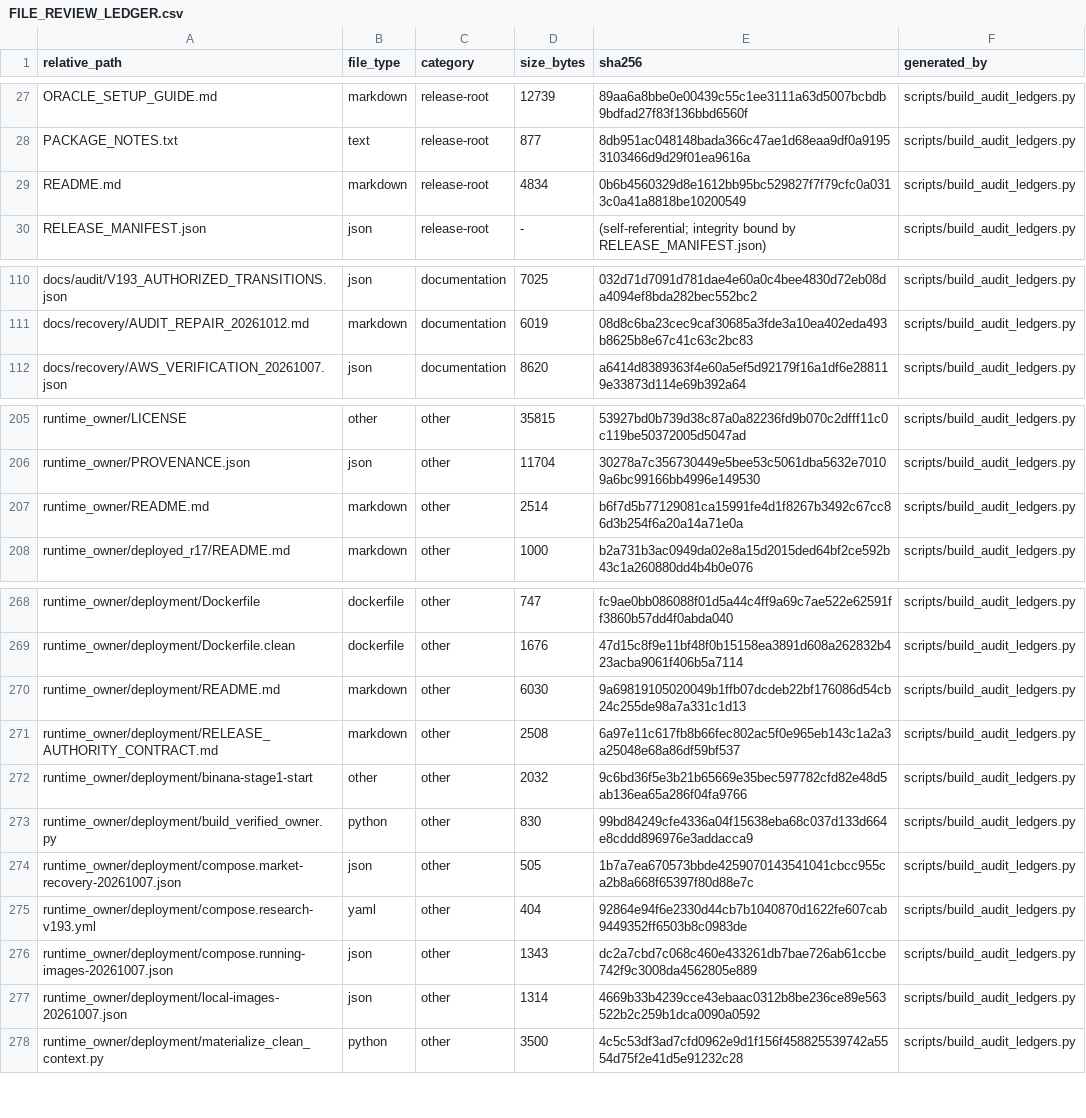
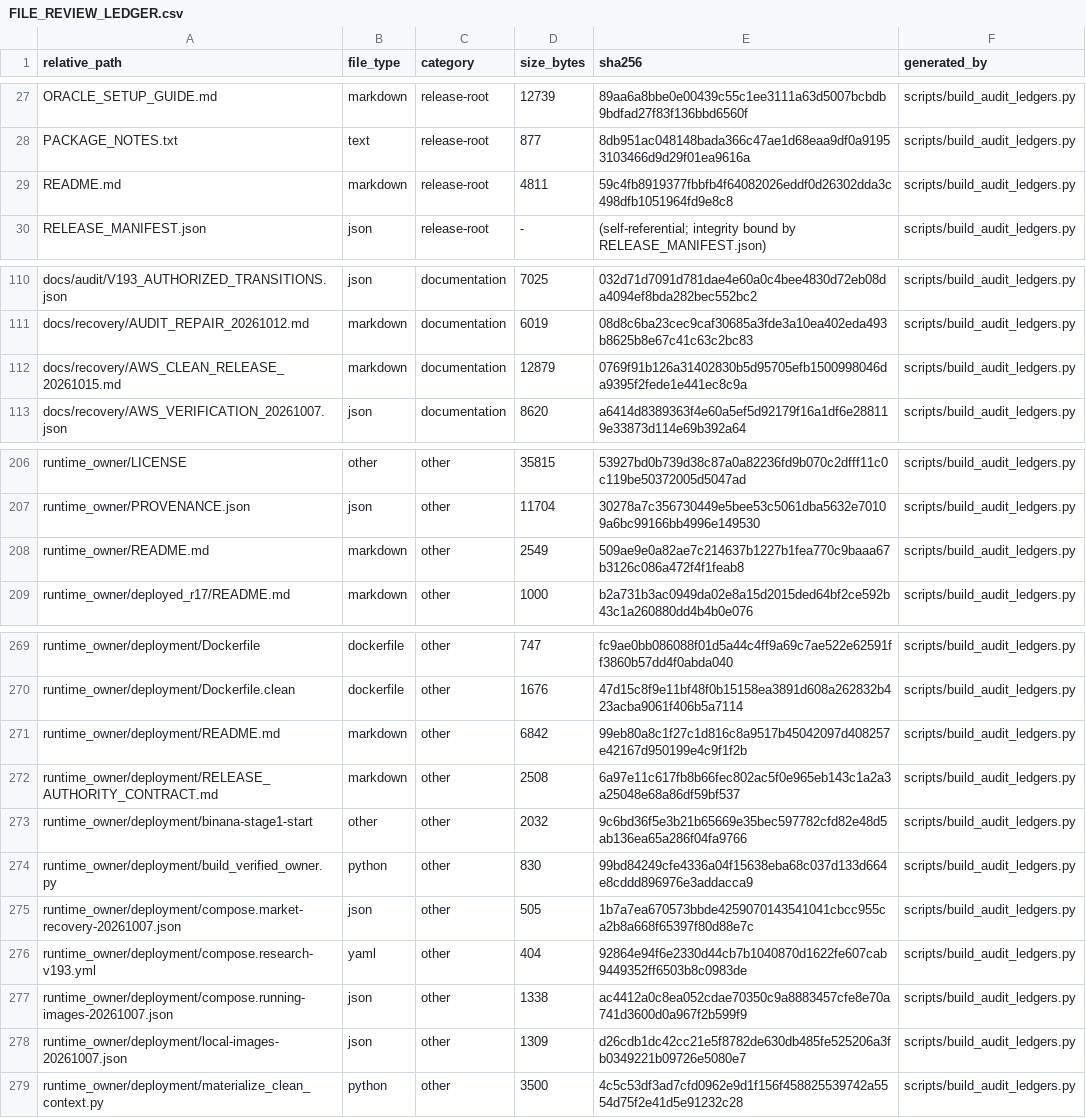
Before and after one commit to asad13-Binana/Binana-Binance-Spot-Trading-Sharia-Compliance-BOT-TestNet, a CSV file: docs/audit/FILE_REVIEW_LEDGER.csv, drawn as a sheet; only a part is shown, gaps mark what is left out.

Commit message:
Record accepted clean AWS owner and verified deployment maps (#41)

```diff
--- a/docs/audit/FILE_REVIEW_LEDGER.csv
+++ b/docs/audit/FILE_REVIEW_LEDGER.csv
@@ -28,3 +28,3 @@ ORACLE_SETUP_GUIDE.md,markdown,release-root,12739,89aa6a8bbe0e00439c55c1ee3111a6
 PACKAGE_NOTES.txt,text,release-root,877,8db951ac048148bada366c47ae1d68eaa9df0a91953103466d9d29f01ea9616a,scripts/build_audit_ledgers.py
-README.md,markdown,release-root,4834,0b6b4560329d8e1612bb95bc529827f7f79cfc0a0313c0a41a8818be10200549,scripts/build_audit_ledgers.py
+README.md,markdown,release-root,4811,59c4fb8919377fbbfb4f64082026eddf0d26302dda3c498dfb1051964fd9e8c8,scripts/build_audit_ledgers.py
 RELEASE_MANIFEST.json,json,release-root,-,(self-referential; integrity bound by RELEASE_MANIFEST.json),scripts/build_audit_ledgers.py
@@ -111,2 +111,3 @@ docs/audit/V193_AUTHORIZED_TRANSITIONS.json,json,documentation,7025,032d71d7091d
 docs/recovery/AUDIT_REPAIR_20261012.md,markdown,documentation,6019,08d8c6ba23cec9caf30685a3fde3a10ea402eda493b8625b8e67c41c63c2bc83,scripts/build_audit_ledgers.py
+docs/recovery/AWS_CLEAN_RELEASE_20261015.md,markdown,documentation,12879,0769f91b126a31402830b5d95705efb1500998046da9395f2fede1e441ec8c9a,scripts/build_audit_ledgers.py
 docs/recovery/AWS_VERIFICATION_20261007.json,json,documentation,8620,a6414d8389363f4e60a5ef5d92179f16a1df6e288119e33873d114e69b392a64,scripts/build_audit_ledgers.py
@@ -206,3 +207,3 @@ runtime_owner/LICENSE,other,other,35815,53927bd0b739d38c87a0a82236fd9b070c2dfff1
 runtime_owner/PROVENANCE.json,json,other,11704,30278a7c356730449e5bee53c5061dba5632e70109a6bc99166bb4996e149530,scripts/build_audit_ledgers.py
-runtime_owner/README.md,markdown,other,2514,b6f7d5b77129081ca15991fe4d1f8267b3492c67cc86d3b254f6a20a14a71e0a,scripts/build_audit_ledgers.py
+runtime_owner/README.md,markdown,other,2549,509ae9e0a82ae7c214637b1227b1fea770c9baaa67b3126c086a472f4f1feab8,scripts/build_audit_ledgers.py
 runtime_owner/deployed_r17/README.md,markdown,other,1000,b2a731b3ac0949da02e8a15d2015ded64bf2ce592b43c1a260880dd4b4b0e076,scripts/build_audit_ledgers.py
@@ -269,3 +270,3 @@ runtime_owner/deployment/Dockerfile,dockerfile,other,747,fc9ae0bb086088f01d5a44c
 runtime_owner/deployment/Dockerfile.clean,dockerfile,other,1676,47d15c8f9e11bf48f0b15158ea3891d608a262832b423acba9061f406b5a7114,scripts/build_audit_ledgers.py
-runtime_owner/deployment/README.md,markdown,other,6030,9a69819105020049b1ffb07dcdeb22bf176086d54cb24c255de98a7a331c1d13,scripts/build_audit_ledgers.py
+runtime_owner/deployment/README.md,markdown,other,6842,99eb80a8c1f27c1d816c8a9517b45042097d408257e42167d950199e4c9f1f2b,scripts/build_audit_ledgers.py
 runtime_owner/deployment/RELEASE_AUTHORITY_CONTRACT.md,markdown,other,2508,6a97e11c617fb8b66fec802ac5f0e965eb143c1a2a3a25048e68a86df59bf537,scripts/build_audit_ledgers.py
@@ -275,4 +276,4 @@ runtime_owner/deployment/compose.market-recovery-20261007.json,json,other,505,1b
 runtime_owner/deployment/compose.research-v193.yml,yaml,other,404,92864e94f6e2330d44cb7b1040870d1622fe607cab9449352ff6503b8c0983de,scripts/build_audit_ledgers.py
-runtime_owner/deployment/compose.running-images-20261007.json,json,other,1343,dc2a7cbd7c068c460e433261db7bae726ab61ccbe742f9c3008da4562805e889,scripts/build_audit_ledgers.py
-runtime_owner/deployment/local-images-20261007.json,json,other,1314,4669b33b4239cce43ebaac0312b8be236ce89e563522b2c259b1dca0090a0592,scripts/build_audit_ledgers.py
+runtime_owner/deployment/compose.running-images-20261007.json,json,other,1338,ac4412a0c8ea052cdae70350c9a8883457cfe8e70a741d3600d0a967f2b599f9,scripts/build_audit_ledgers.py
+runtime_owner/deployment/local-images-20261007.json,json,other,1309,d26cdb1dc42cc21e5f8782de630db485fe525206a3fb0349221b09726e5080e7,scripts/build_audit_ledgers.py
 runtime_owner/deployment/materialize_clean_context.py,python,other,3500,4c5c53df3ad7cfd0962e9d1f156f458825539742a5554d75f2e41d5e91232c28,scripts/build_audit_ledgers.py
```
Also changed, not shown: 8 other files.
